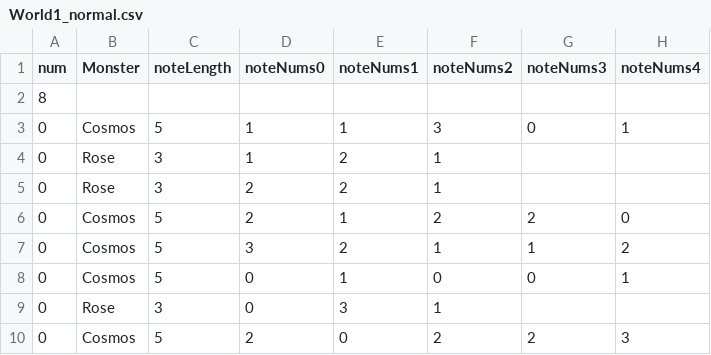
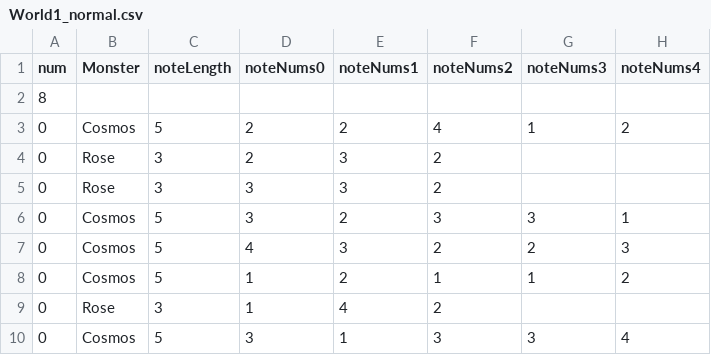
Before and after one commit to Team-efni/FlowersBloom, a CSV file: Smile/Assets/Resources/World1_normal.csv, drawn as a sheet.

```diff
--- a/Smile/Assets/Resources/World1_normal.csv
+++ b/Smile/Assets/Resources/World1_normal.csv
@@ -2,9 +2,9 @@ num,Monster,noteLength,noteNums0,noteNums1,noteNums2,noteNums3,noteNums4
 8,,,,,,,
-0,Cosmos,5,1,1,3,0,1
-0,Rose,3,1,2,1,,
-0,Rose,3,2,2,1,,
-0,Cosmos,5,2,1,2,2,0
-0,Cosmos,5,3,2,1,1,2
-0,Cosmos,5,0,1,0,0,1
-0,Rose,3,0,3,1,,
-0,Cosmos,5,2,0,2,2,3
+0,Cosmos,5,2,2,4,1,2
+0,Rose,3,2,3,2,,
+0,Rose,3,3,3,2,,
+0,Cosmos,5,3,2,3,3,1
+0,Cosmos,5,4,3,2,2,3
+0,Cosmos,5,1,2,1,1,2
+0,Rose,3,1,4,2,,
+0,Cosmos,5,3,1,3,3,4
```
Also changed, not shown: Smile/Assets/Resources/World1_easy.csv, 2 other files.
